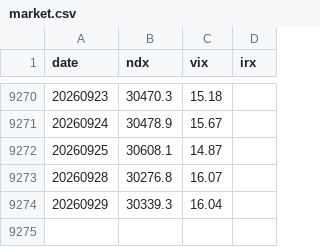
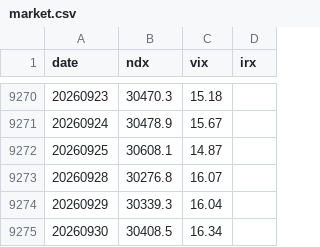
Before and after one commit to Tommy921001/Tripod, a CSV file: data/market.csv, drawn as a sheet; only a part is shown, gaps mark what is left out.

```diff
--- a/data/market.csv
+++ b/data/market.csv
@@ -9274 +9274,2 @@ date,ndx,vix,irx
 20260929,30339.3,16.04,
+20260930,30408.5,16.34,
```
Also changed, not shown: 2 other files.
